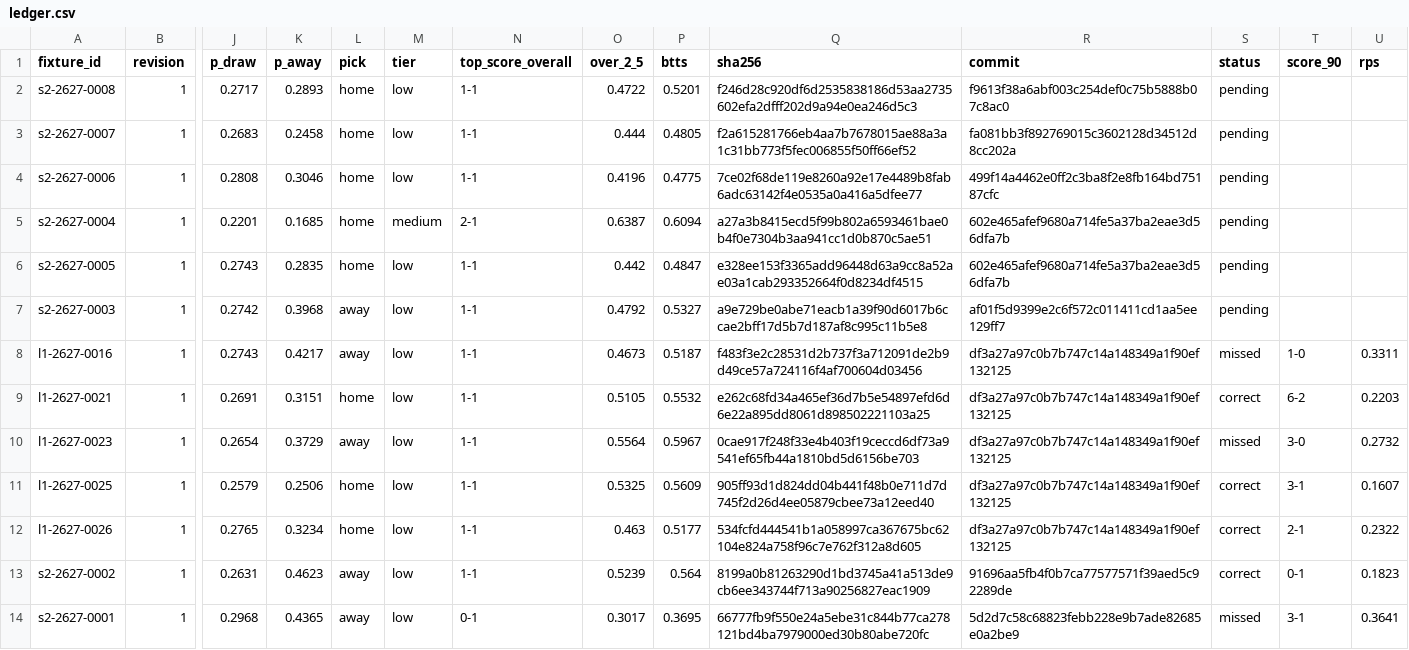
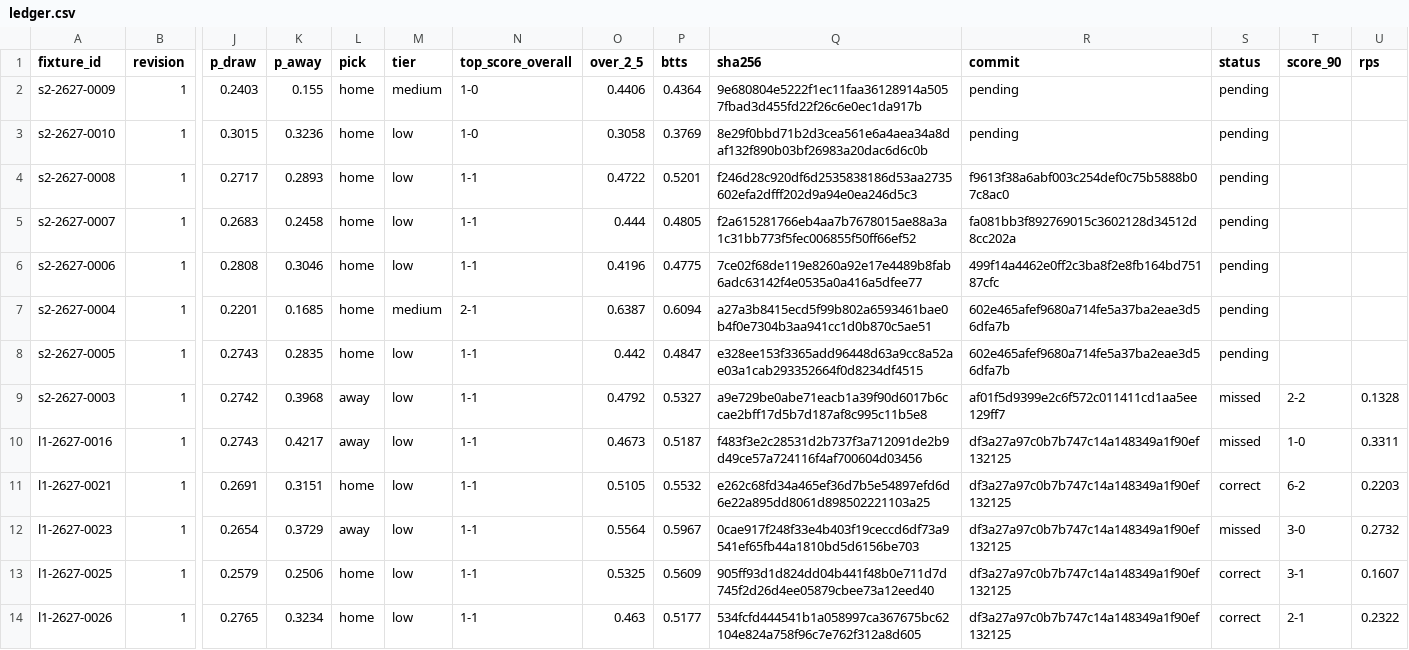
Before and after one commit to thetouchlineatlas-com/ledger, a CSV file: ledger.csv, drawn as a sheet; only a part is shown, gaps mark what is left out; the shorter side is filled out with more unchanged rows; addresses are those after the commit; rows hold the shown columns only; the diff names each change by its address in the sheet, - before the commit and + after, or states it on an @@ line.

Commit message:
Ledger 2026-11-14T18:14:03Z

```diff
--- a/ledger.csv
+++ b/ledger.csv
+row 2: s2-2627-0009 | 1 | 0.2403 | 0.155 | home | medium | 1-0 | 0.4406 | 0.4364 | 9e680804e5222f1ec11faa36128914a5057fbad3d455fd22f26c6e0ec1da917b | pending | pending
+row 3: s2-2627-0010 | 1 | 0.3015 | 0.3236 | home | low | 1-0 | 0.3058 | 0.3769 | 8e29f0bbd71b2d3cea561e6a4aea34a8daf132f890b03bf26983a20dac6d6c0b | pending | pending
-S9 (status): pending
+S9 (status): missed
-T9 (score_90): (empty)
+T9 (score_90): 2-2
-U9 (rps): (empty)
+U9 (rps): 0.1328
```
Also changed, not shown: 4 other files.
